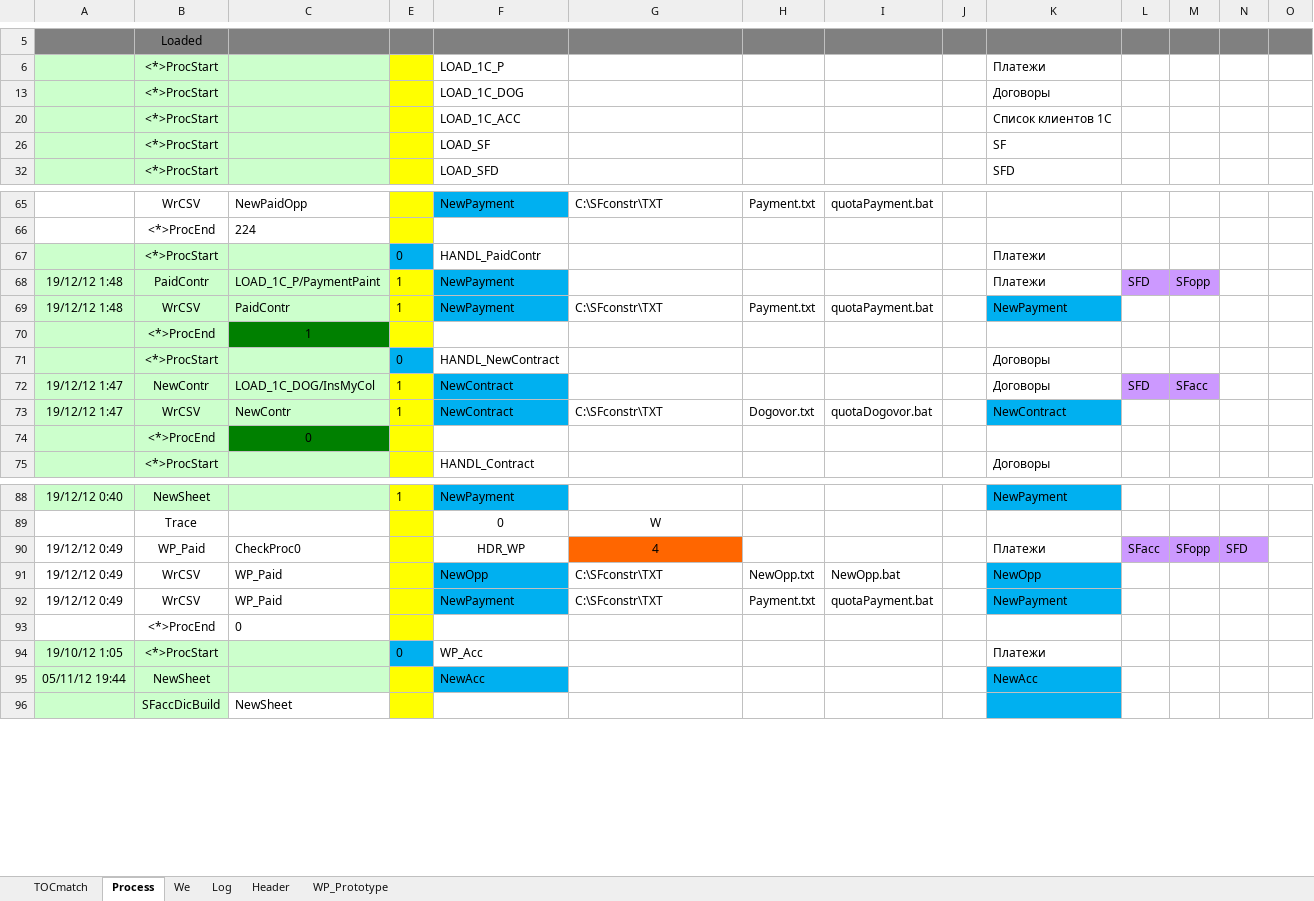
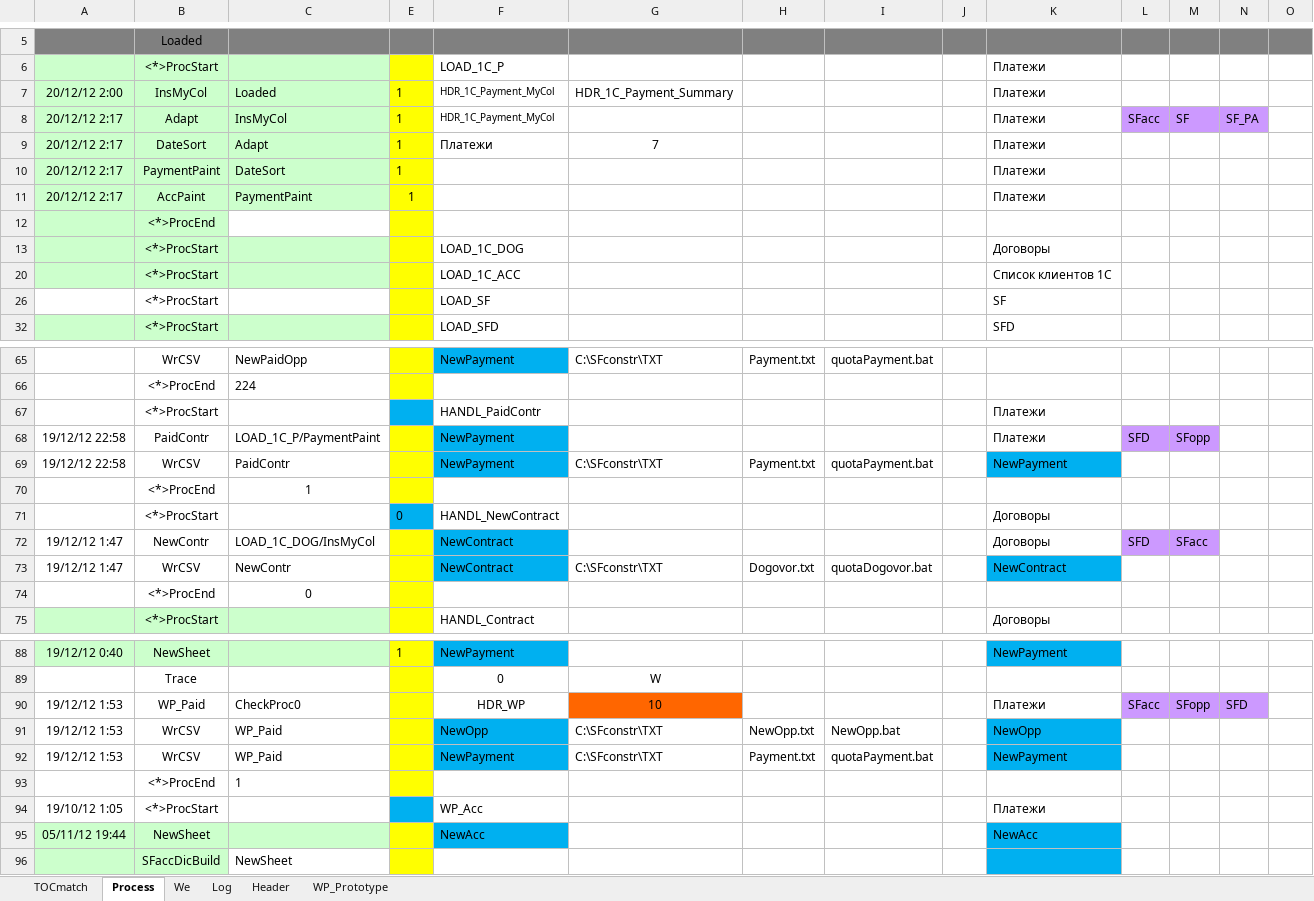
Before and after one commit to PavelKhrapkin/match, an Excel workbook: match2.0/match.xlsm, sheet Process, drawn as a sheet; only a part is shown, gaps mark what is left out; values as stored, in another font and other column widths than the file's, no borders; removed rows and columns are numbered as before the commit, all else as after; the diff covers the shown part only; the diff names each change by its address in the sheet, - before the commit and + after, or states it on an @@ line.

```diff
--- a/match2.0/match.xlsm (sheet Process)
+++ b/match2.0/match.xlsm (sheet Process)
+row 7: 20/12/12 2:00 | InsMyCol | Loaded | 1 | HDR_1C_Payment_MyCol | HDR_1C_Payment_Summary |  |  |  | Платежи
+row 8: 20/12/12 2:17 | Adapt | InsMyCol | 1 | HDR_1C_Payment_MyCol |  |  |  |  | Платежи | SFacc | SF | SF_PA
+row 9: 20/12/12 2:17 | DateSort | Adapt | 1 | Платежи | 7 |  |  |  | Платежи
+row 10: 20/12/12 2:17 | PaymentPaint | DateSort | 1 |  |  |  |  |  | Платежи
+row 11: 20/12/12 2:17 | AccPaint | PaymentPaint | 1 |  |  |  |  |  | Платежи
+row 12:  | <*>ProcEnd
-A26:C26 fill: #CCFFCC
+A26:C26 fill: none
-A67:C69 fill: #CCFFCC
+A67:C69 fill: none
-E67: 0
+E67: (empty)
-A68:A69: 19/12/12 1:48
+A68:A69: 19/12/12 22:58
-E68:E69: 1
+E68:E69: (empty)
-A70:B70 fill: #CCFFCC
+A70:B70 fill: none
-C70 fill: #008000
+C70 fill: none
-A71:C73 fill: #CCFFCC
+A71:C73 fill: none
-E72:E73: 1
+E72:E73: (empty)
-A74:B74 fill: #CCFFCC
+A74:B74 fill: none
-C74 fill: #008000
+C74 fill: none
-A90:A92: 19/12/12 0:49
+A90:A92: 19/12/12 1:53
-G90: 4
+G90: 10
-row 93:  | <*>ProcEnd | 0
+row 93:  | <*>ProcEnd | 1
-A94:C94 fill: #CCFFCC
+A94:C94 fill: none
-E94: 0
+E94: (empty)
```
Also changed, not shown: 3 edited cells and cell formats elsewhere in this sheet, sheet Log, sheet TOCmatch, sheet We, sheet Header, hidden cells, 1 other file.
